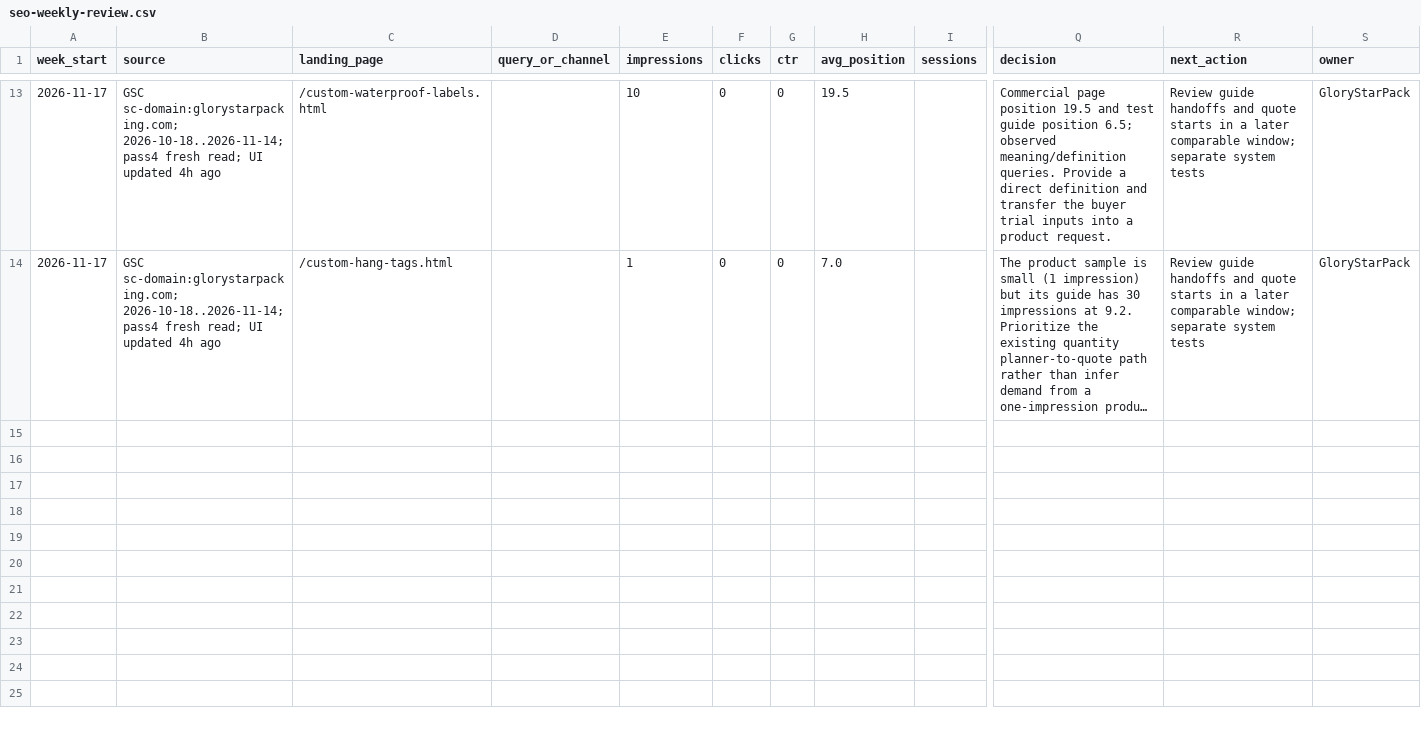
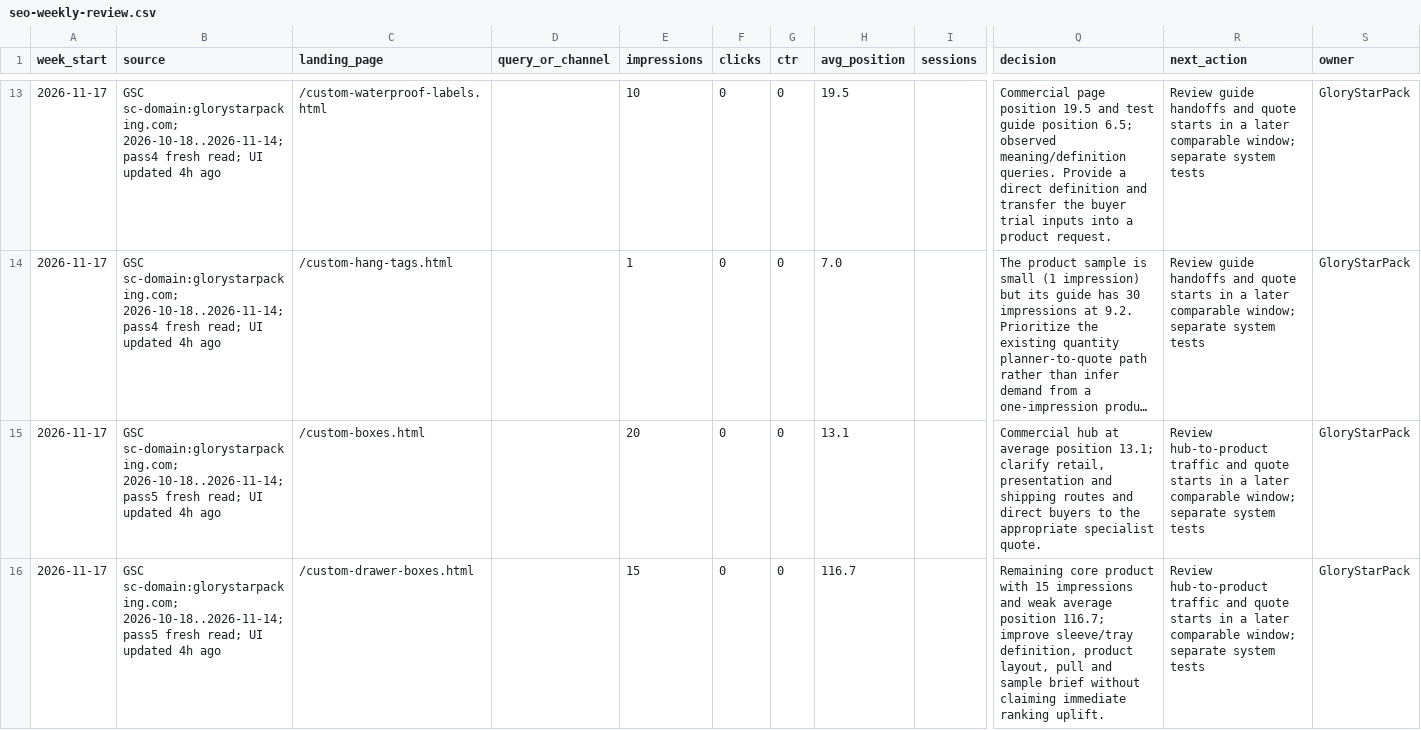
Before and after one commit to kevintang0824/glorystarpacking, a CSV file: assets/templates/seo-weekly-review.csv, drawn as a sheet; only a part is shown, gaps mark what is left out; long unchanged cells end in …; rows hold the shown columns only; the diff covers the shown part only; the diff names each change by its address in the sheet, - before the commit and + after, or states it on an @@ line.

Commit message:
Improve box and label selection and drawer quote briefs

```diff
--- a/assets/templates/seo-weekly-review.csv
+++ b/assets/templates/seo-weekly-review.csv
+row 15: 2026-11-17 | GSC sc-domain:glorystarpacking.com; 2026-10-18..2026-11-14; pass5 fresh read; UI updated 4h ago | /custom-boxes.html |  | 20 | 0 | 0 | 13.1 |  | Commercial hub at average position 13.1; clarify retail, presentation and shipping routes and direct buyers to the appropriate specialist quote. | Review hub-to-product traffic and quote starts in a later comparable window; separate system tests | GloryStarPack
+row 16: 2026-11-17 | GSC sc-domain:glorystarpacking.com; 2026-10-18..2026-11-14; pass5 fresh read; UI updated 4h ago | /custom-drawer-boxes.html |  | 15 | 0 | 0 | 116.7 |  | Remaining core product with 15 impressions and weak average position 116.7; improve sleeve/tray definition, product layout, pull and sample brief without claiming immediate ranking uplift. | Review hub-to-product traffic and quote starts in a later comparable window; separate system tests | GloryStarPack
```
Also changed, not shown: 1 added row elsewhere in this file, 25 other files.
